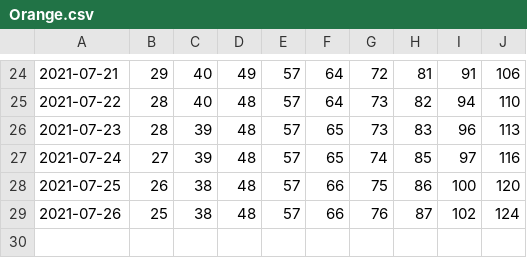
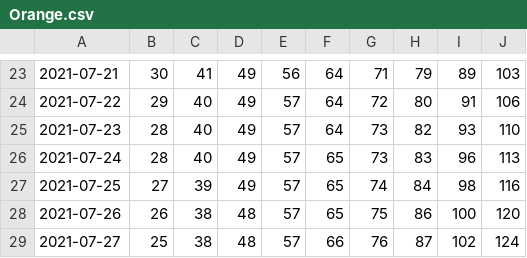
Before and after one commit to olshena/COVIDNearTerm, a CSV file: Projections/Archive/Orange.csv, drawn as a sheet; only a part is shown, gaps mark what is left out; the diff covers the shown part only.

```diff
--- a/Projections/Archive/Orange.csv
+++ b/Projections/Archive/Orange.csv
@@ -24,6 +23,7 @@
-"2021-07-21","29","40","49","57","64","72","81","91","106"
-"2021-07-22","28","40","48","57","64","73","82","94","110"
-"2021-07-23","28","39","48","57","65","73","83","96","113"
-"2021-07-24","27","39","48","57","65","74","85","97","116"
-"2021-07-25","26","38","48","57","66","75","86","100","120"
-"2021-07-26","25","38","48","57","66","76","87","102","124"
+"2021-07-21","30","41","49","56","64","71","79","89","103"
+"2021-07-22","29","40","49","57","64","72","80","91","106"
+"2021-07-23","28","40","49","57","64","73","82","93","110"
+"2021-07-24","28","40","49","57","65","73","83","96","113"
+"2021-07-25","27","39","49","57","65","74","84","98","116"
+"2021-07-26","26","38","48","57","65","75","86","100","120"
+"2021-07-27","25","38","48","57","66","76","87","102","124"
```
Also changed, not shown: 1 removed row and 65 edited cells elsewhere in this file, 1 other file.
